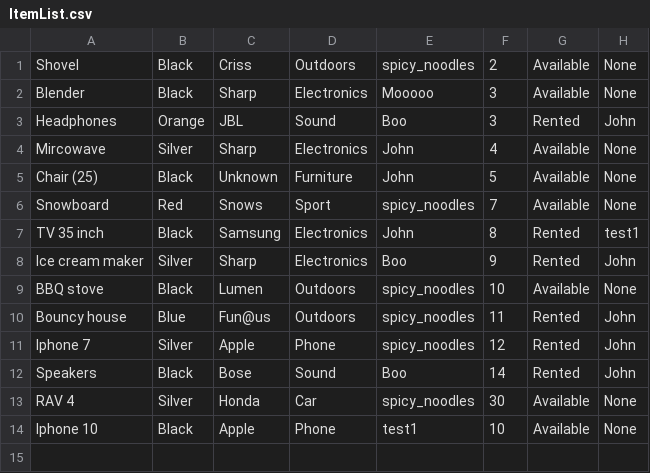
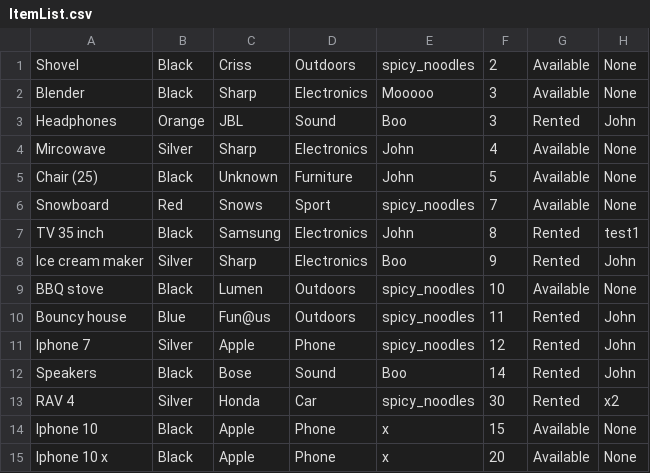
Before and after one commit to NoobGamingLel/Rent-It, a CSV file: Database/Item/ItemList.csv, drawn as a sheet.

```diff
--- a/Database/Item/ItemList.csv
+++ b/Database/Item/ItemList.csv
@@ -12,3 +12,4 @@ Iphone 7,Silver,Apple,Phone,spicy_noodles,12,Rented,John
 Speakers,Black,Bose,Sound,Boo,14,Rented,John
-RAV 4,Silver,Honda,Car,spicy_noodles,30,Available,None
-Iphone 10,Black,Apple,Phone,test1,10,Available,None
+RAV 4,Silver,Honda,Car,spicy_noodles,30,Rented,x2
+Iphone 10,Black,Apple,Phone,x,15,Available,None
+Iphone 10 x,Black,Apple,Phone,x,20,Available,None
```
Also changed, not shown: Database/Customer/CustomerList.csv, 4 other files.
